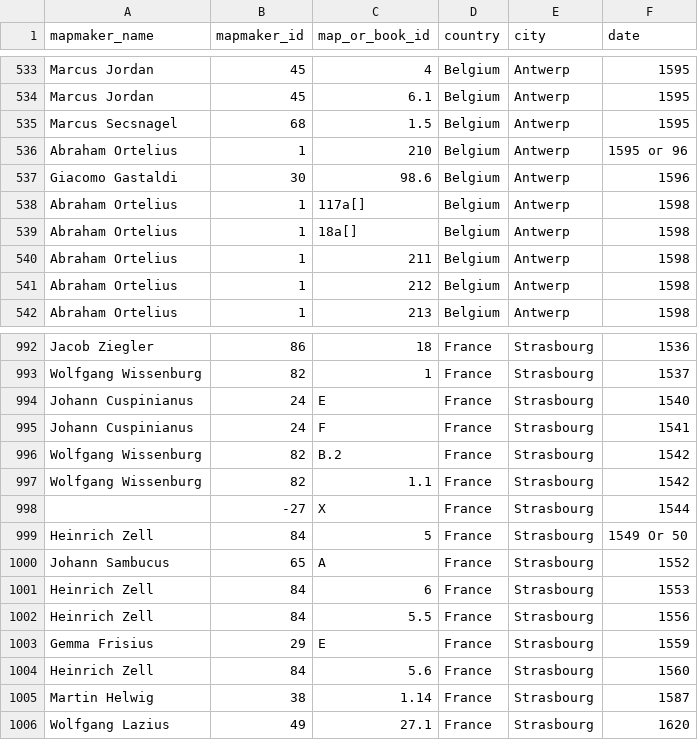
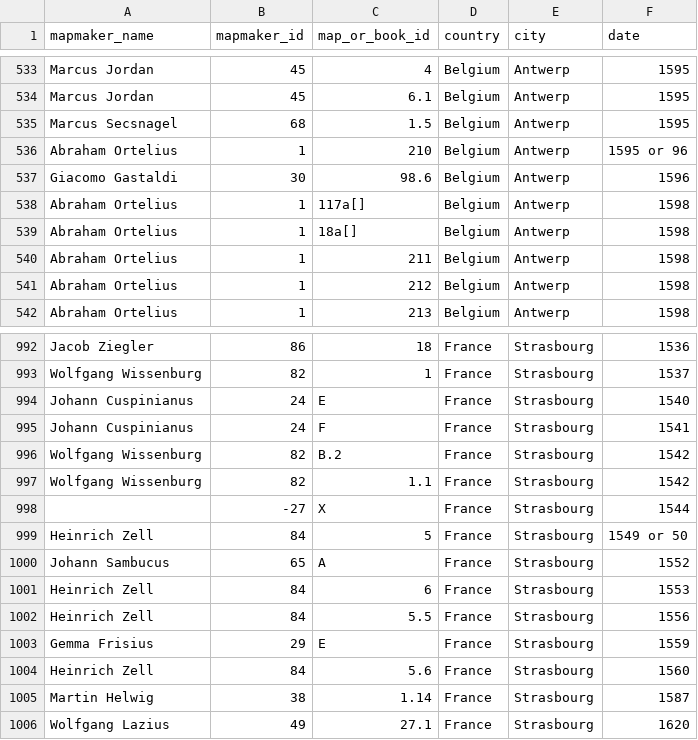
Before and after one commit to DigitalCarleton/map-metadata-extraction, a CSV file: outputs/index_to_place_and_date_and_mapmaker_names.csv, drawn as a sheet; only a part is shown, gaps mark what is left out.

```diff
--- a/outputs/index_to_place_and_date_and_mapmaker_names.csv
+++ b/outputs/index_to_place_and_date_and_mapmaker_names.csv
@@ -535,3 +535,3 @@ Marcus Jordan,45,6.1,Belgium,Antwerp,1595
 Marcus Secsnagel,68,1.5,Belgium,Antwerp,1595
-Abraham Ortelius,1,210,Belgium,Antwerp,1595 ог 96
+Abraham Ortelius,1,210,Belgium,Antwerp,1595 or 96
 Giacomo Gastaldi,30,98.6,Belgium,Antwerp,1596
@@ -998,3 +998,3 @@ Wolfgang Wissenburg,82,1.1,France,Strasbourg,1542
 ,-27,X,France,Strasbourg,1544
-Heinrich Zell,84,5,France,Strasbourg,1549 Or 50
+Heinrich Zell,84,5,France,Strasbourg,1549 or 50
 Johann Sambucus,65,A,France,Strasbourg,1552
```
Also changed, not shown: 1 other file.
